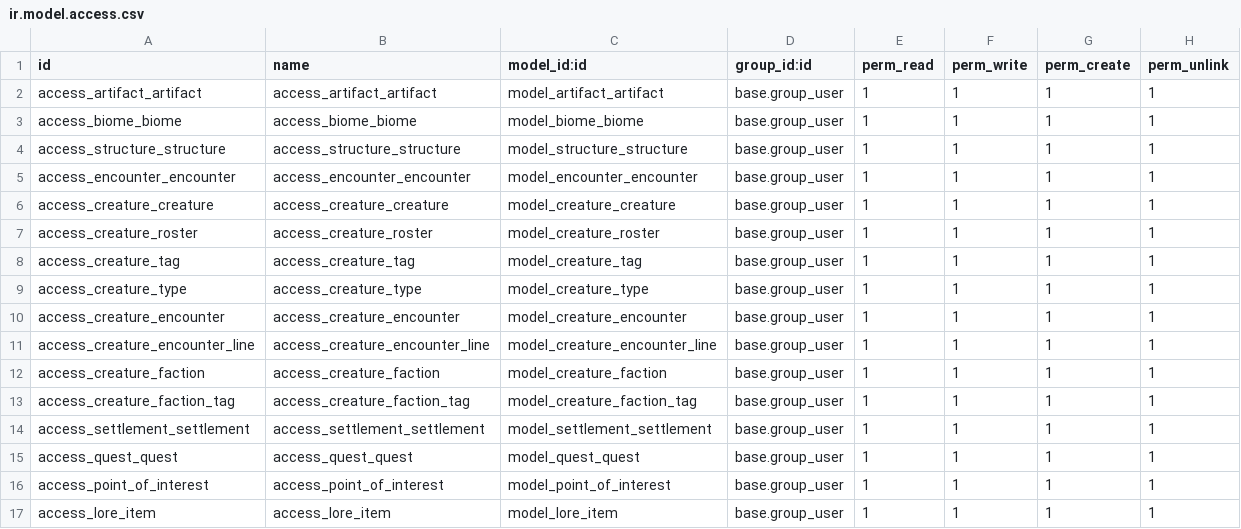
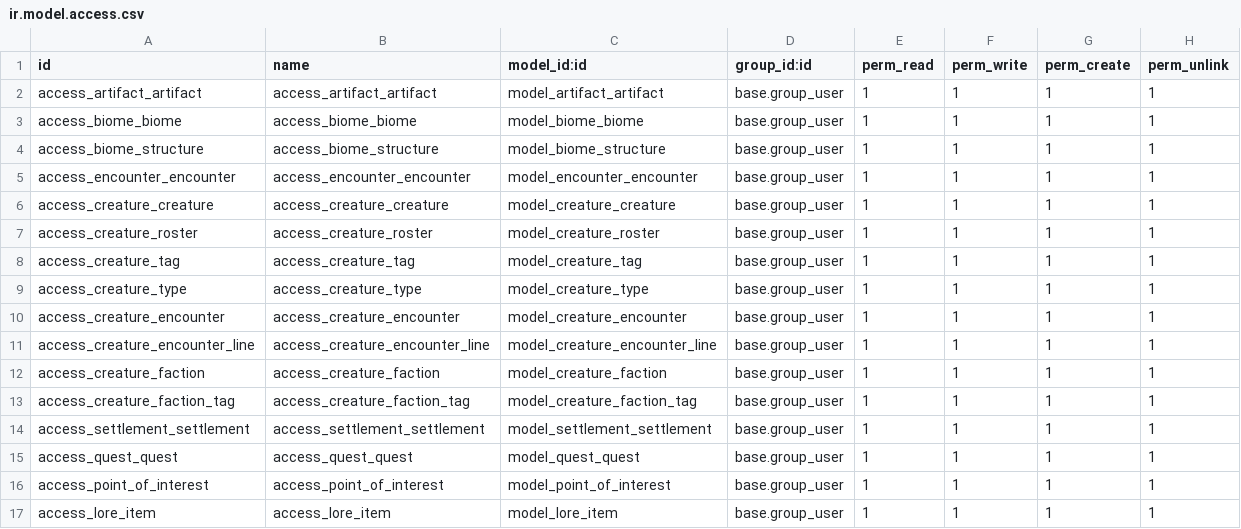
Before and after one commit to cyberfolk/odoo_ded, a CSV file: cf_ded_base/security/ir.model.access.csv, drawn as a sheet.

```diff
--- a/cf_ded_base/security/ir.model.access.csv
+++ b/cf_ded_base/security/ir.model.access.csv
@@ -3,3 +3,3 @@ access_artifact_artifact,access_artifact_artifact,model_artifact_artifact,base.g
 access_biome_biome,access_biome_biome,model_biome_biome,base.group_user,1,1,1,1
-access_structure_structure,access_structure_structure,model_structure_structure,base.group_user,1,1,1,1
+access_biome_structure,access_biome_structure,model_biome_structure,base.group_user,1,1,1,1
 access_encounter_encounter,access_encounter_encounter,model_encounter_encounter,base.group_user,1,1,1,1
```
Also changed, not shown: 18 other files.
